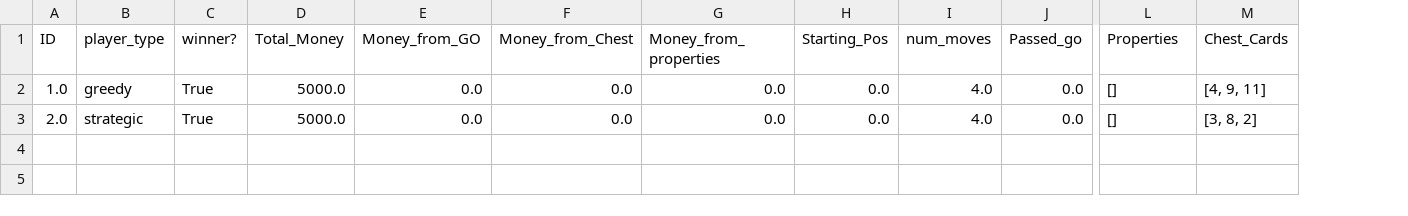
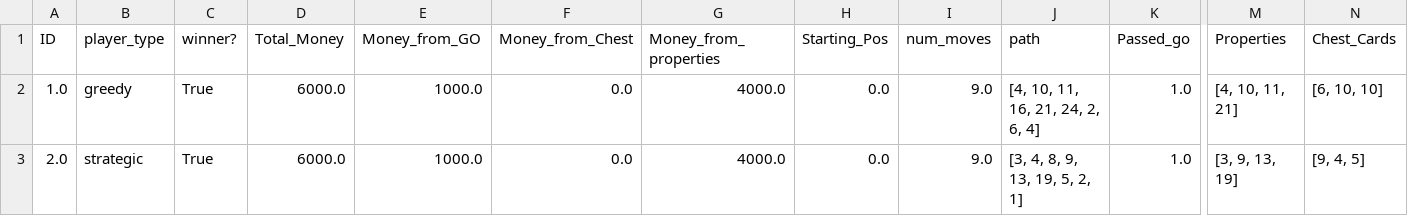
Before and after one commit to nbenko1/monopoly_speed, a CSV file: report.csv, drawn as a sheet; only a part is shown, gaps mark what is left out; addresses are those after the commit; the diff names each change by its address in the sheet, - before the commit and + after, or states it on an @@ line.

```diff
--- a/report.csv
+++ b/report.csv
+column J (path), rows 2-3: [4, 10, 11, 16, 21, 24, 2, 6, 4] | [3, 4, 8, 9, 13, 19, 5, 2, 1]
-D2:D3 (Total_Money): 5000.0
+D2:D3 (Total_Money): 6000.0
-E2:E3 (Money_from_GO): 0.0
+E2:E3 (Money_from_GO): 1000.0
-G2:G3 (Money_from_properties): 0.0
+G2:G3 (Money_from_properties): 4000.0
-I2:I3 (num_moves): 4.0
+I2:I3 (num_moves): 9.0
-K2:K3 (Passed_go): 0.0
+K2:K3 (Passed_go): 1.0
-M2 (Properties): []
+M2 (Properties): [4, 10, 11, 21]
-N2 (Chest_Cards): [4, 9, 11]
+N2 (Chest_Cards): [6, 10, 10]
-M3 (Properties): []
+M3 (Properties): [3, 9, 13, 19]
-N3 (Chest_Cards): [3, 8, 2]
+N3 (Chest_Cards): [9, 4, 5]
```
Also changed, not shown: output.csv, 3 other files.
